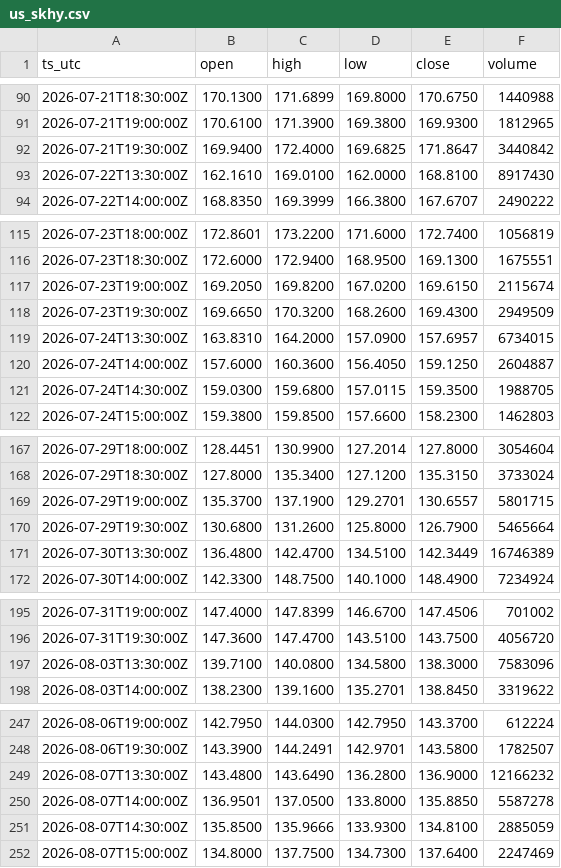
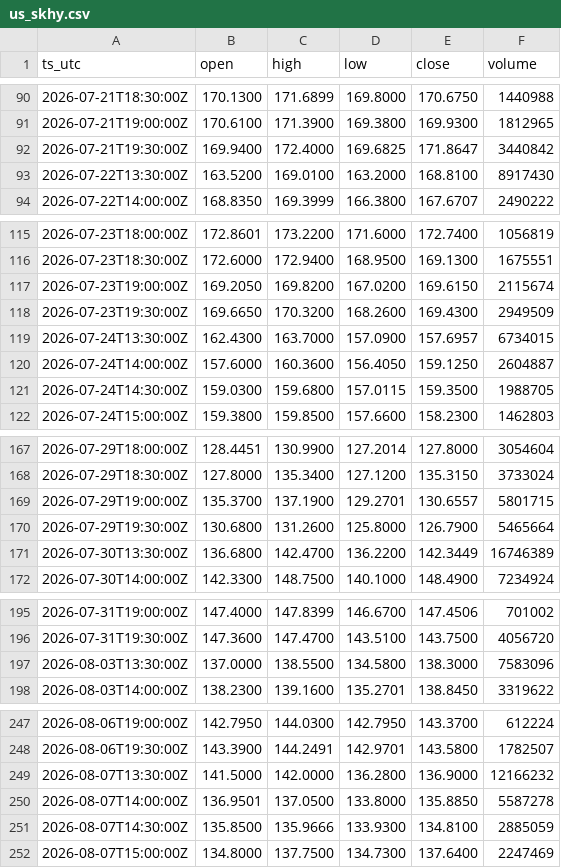
Before and after one commit to OntologyForCapital/skhynix-adr-parity, a CSV file: data/us_skhy.csv, drawn as a sheet; only a part is shown, gaps mark what is left out; the diff covers the shown part only.

```diff
--- a/data/us_skhy.csv
+++ b/data/us_skhy.csv
@@ -92,3 +92,3 @@ ts_utc,open,high,low,close,volume
 2026-07-21T19:30:00Z,169.9400,172.4000,169.6825,171.8647,3440842
-2026-07-22T13:30:00Z,162.1610,169.0100,162.0000,168.8100,8917430
+2026-07-22T13:30:00Z,163.5200,169.0100,163.2000,168.8100,8917430
 2026-07-22T14:00:00Z,168.8350,169.3999,166.3800,167.6707,2490222
@@ -118,3 +118,3 @@ ts_utc,open,high,low,close,volume
 2026-07-23T19:30:00Z,169.6650,170.3200,168.2600,169.4300,2949509
-2026-07-24T13:30:00Z,163.8310,164.2000,157.0900,157.6957,6734015
+2026-07-24T13:30:00Z,162.4300,163.7000,157.0900,157.6957,6734015
 2026-07-24T14:00:00Z,157.6000,160.3600,156.4050,159.1250,2604887
@@ -170,3 +170,3 @@ ts_utc,open,high,low,close,volume
 2026-07-29T19:30:00Z,130.6800,131.2600,125.8000,126.7900,5465664
-2026-07-30T13:30:00Z,136.4800,142.4700,134.5100,142.3449,16746389
+2026-07-30T13:30:00Z,136.6800,142.4700,136.2200,142.3449,16746389
 2026-07-30T14:00:00Z,142.3300,148.7500,140.1000,148.4900,7234924
@@ -196,3 +196,3 @@ ts_utc,open,high,low,close,volume
 2026-07-31T19:30:00Z,147.3600,147.4700,143.5100,143.7500,4056720
-2026-08-03T13:30:00Z,139.7100,140.0800,134.5800,138.3000,7583096
+2026-08-03T13:30:00Z,137.0000,138.5500,134.5800,138.3000,7583096
 2026-08-03T14:00:00Z,138.2300,139.1600,135.2701,138.8450,3319622
@@ -248,3 +248,3 @@ ts_utc,open,high,low,close,volume
 2026-08-06T19:30:00Z,143.3900,144.2491,142.9701,143.5800,1782507
-2026-08-07T13:30:00Z,143.4800,143.6490,136.2800,136.9000,12166232
+2026-08-07T13:30:00Z,141.5000,142.0000,136.2800,136.9000,12166232
 2026-08-07T14:00:00Z,136.9501,137.0500,133.8000,135.8850,5587278
```
Also changed, not shown: 2 edited cells elsewhere in this file, data/fx_usdkrw.csv, data/kr_000660.csv.
